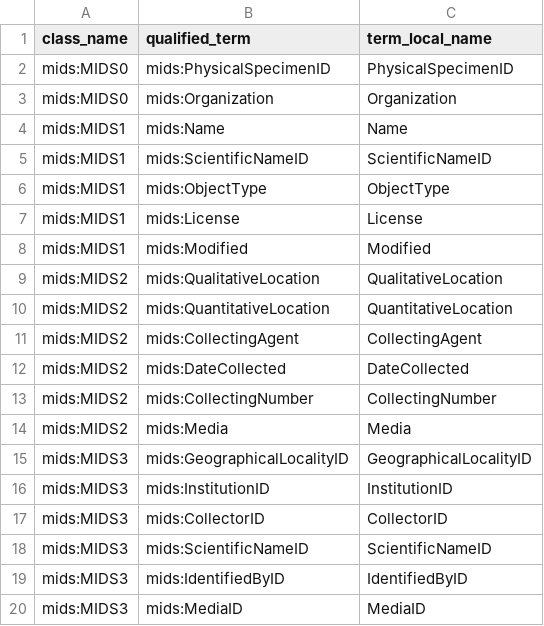
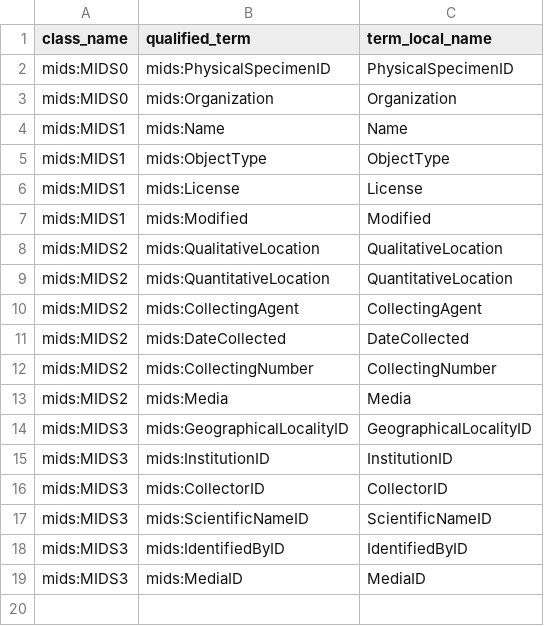
Before and after one commit to magpiedin/stadocgen-development, a TSV file: mids/app/data/output/mids-dwc-sssom-unique.tsv, drawn as a sheet; the diff names each change by its address in the sheet, - before the commit and + after, or states it on an @@ line.

```diff
--- a/mids/app/data/output/mids-dwc-sssom-unique.tsv
+++ b/mids/app/data/output/mids-dwc-sssom-unique.tsv
-row 5: mids:MIDS1 | mids:ScientificNameID | ScientificNameID
```
Also changed, not shown: mids/app/data/output/examples.tsv, mids/app/data/output/mappings.tsv, 56 other files.
